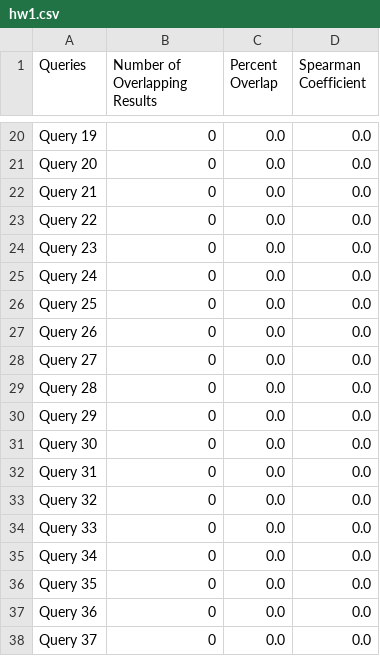
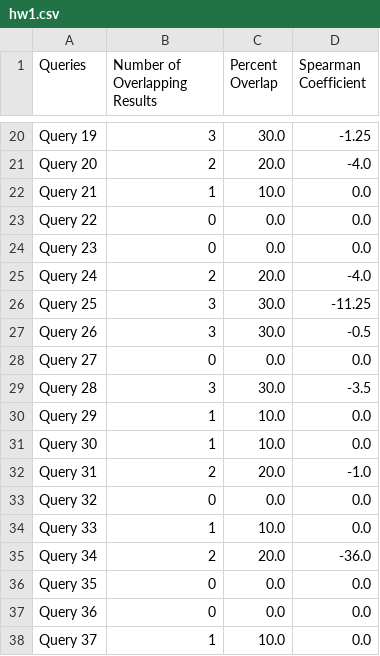
Before and after one commit to shujiejune/search-engine-homework, a CSV file: HW1/hw1.csv, drawn as a sheet; only a part is shown, gaps mark what is left out; the diff covers the shown part only; the diff names each change by its address in the sheet, - before the commit and + after, or states it on an @@ line.

```diff
--- a/HW1/hw1.csv
+++ b/HW1/hw1.csv
-B20 (Number of Overlapping Results): 0
+B20 (Number of Overlapping Results): 3
-C20 (Percent Overlap): 0.0
+C20 (Percent Overlap): 30.0
-D20 (Spearman Coefficient): 0.0
+D20 (Spearman Coefficient): -1.25
-B21 (Number of Overlapping Results): 0
+B21 (Number of Overlapping Results): 2
-C21 (Percent Overlap): 0.0
+C21 (Percent Overlap): 20.0
-D21 (Spearman Coefficient): 0.0
+D21 (Spearman Coefficient): -4.0
-B22 (Number of Overlapping Results): 0
+B22 (Number of Overlapping Results): 1
-C22 (Percent Overlap): 0.0
+C22 (Percent Overlap): 10.0
-B25 (Number of Overlapping Results): 0
+B25 (Number of Overlapping Results): 2
-C25 (Percent Overlap): 0.0
+C25 (Percent Overlap): 20.0
-D25 (Spearman Coefficient): 0.0
+D25 (Spearman Coefficient): -4.0
-B26:B27 (Number of Overlapping Results): 0
+B26:B27 (Number of Overlapping Results): 3
-C26:C27 (Percent Overlap): 0.0
+C26:C27 (Percent Overlap): 30.0
-D26 (Spearman Coefficient): 0.0
+D26 (Spearman Coefficient): -11.25
-D27 (Spearman Coefficient): 0.0
+D27 (Spearman Coefficient): -0.5
-B29 (Number of Overlapping Results): 0
+B29 (Number of Overlapping Results): 3
-C29 (Percent Overlap): 0.0
+C29 (Percent Overlap): 30.0
-D29 (Spearman Coefficient): 0.0
+D29 (Spearman Coefficient): -3.5
-B30:B31 (Number of Overlapping Results): 0
+B30:B31 (Number of Overlapping Results): 1
-C30:C31 (Percent Overlap): 0.0
+C30:C31 (Percent Overlap): 10.0
-B32 (Number of Overlapping Results): 0
+B32 (Number of Overlapping Results): 2
-C32 (Percent Overlap): 0.0
+C32 (Percent Overlap): 20.0
-D32 (Spearman Coefficient): 0.0
+D32 (Spearman Coefficient): -1.0
-B34 (Number of Overlapping Results): 0
+B34 (Number of Overlapping Results): 1
-C34 (Percent Overlap): 0.0
+C34 (Percent Overlap): 10.0
-B35 (Number of Overlapping Results): 0
+B35 (Number of Overlapping Results): 2
-C35 (Percent Overlap): 0.0
+C35 (Percent Overlap): 20.0
-D35 (Spearman Coefficient): 0.0
+D35 (Spearman Coefficient): -36.0
-B38 (Number of Overlapping Results): 0
+B38 (Number of Overlapping Results): 1
-C38 (Percent Overlap): 0.0
+C38 (Percent Overlap): 10.0
```
Also changed, not shown: 160 edited cells elsewhere in this file, 8 other files.
